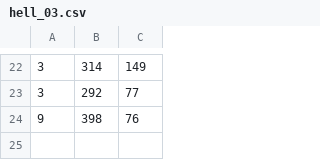
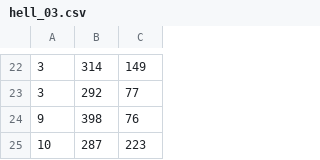
Before and after one commit to APairOfTwo/TAOBZ, a CSV file: res/csv/hell_03.csv, drawn as a sheet; only a part is shown, gaps mark what is left out; the diff names each change by its address in the sheet, - before the commit and + after, or states it on an @@ line.

Commit message:
Conflito resolvido hell_03.csv

```diff
--- a/res/csv/hell_03.csv
+++ b/res/csv/hell_03.csv
+row 25: 10 | 287 | 223
```
